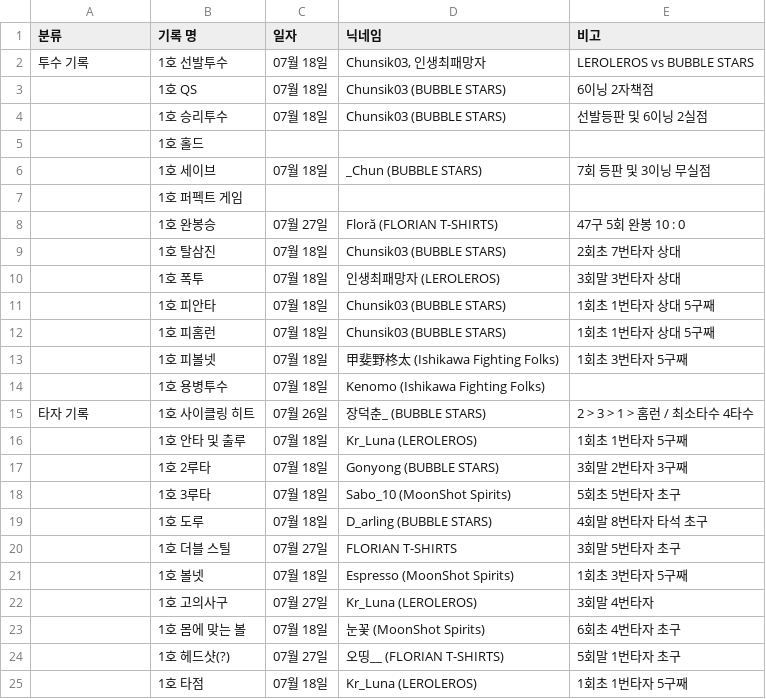
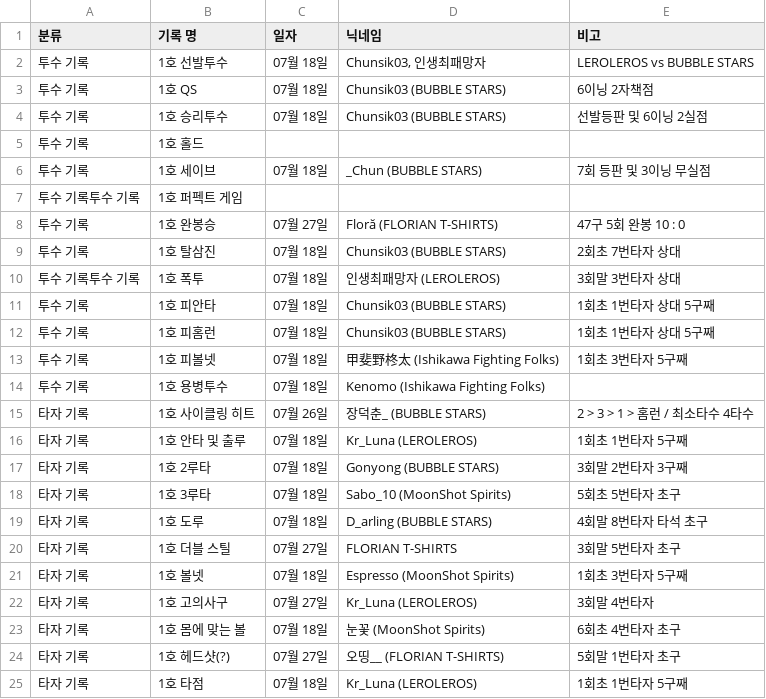
Before and after one commit to AKASATAaa/WBtiz, a CSV file: SeasonSpecial.csv, drawn as a sheet.

```diff
--- a/SeasonSpecial.csv
+++ b/SeasonSpecial.csv
@@ -2,24 +2,24 @@
 투수 기록,1호 선발투수,07월 18일,"Chunsik03, 인생최패망자",LEROLEROS vs BUBBLE STARS,
-,1호 QS,07월 18일,Chunsik03 (BUBBLE STARS),6이닝 2자책점,
-,1호 승리투수,07월 18일,Chunsik03 (BUBBLE STARS),선발등판 및 6이닝 2실점,
-,1호 홀드,,,,
-,1호 세이브,07월 18일,_Chun (BUBBLE STARS),7회 등판 및 3이닝 무실점,
-,1호 퍼펙트 게임,,,,
-,1호 완봉승,07월 27일,Floră (FLORIAN T-SHIRTS),47구 5회 완봉 10 : 0,
-,1호 탈삼진,07월 18일,Chunsik03 (BUBBLE STARS),2회초 7번타자 상대,
-,1호 폭투,07월 18일,인생최패망자 (LEROLEROS),3회말 3번타자 상대,
-,1호 피안타,07월 18일,Chunsik03 (BUBBLE STARS),1회초 1번타자 상대 5구째,
-,1호 피홈런,07월 18일,Chunsik03 (BUBBLE STARS),1회초 1번타자 상대 5구째,
-,1호 피볼넷,07월 18일,甲斐野柊太 (Ishikawa Fighting Folks),1회초 3번타자 5구째,
-,1호 용병투수,07월 18일,Kenomo (Ishikawa Fighting Folks),,
+투수 기록,1호 QS,07월 18일,Chunsik03 (BUBBLE STARS),6이닝 2자책점,
+투수 기록,1호 승리투수,07월 18일,Chunsik03 (BUBBLE STARS),선발등판 및 6이닝 2실점,
+투수 기록,1호 홀드,,,,
+투수 기록,1호 세이브,07월 18일,_Chun (BUBBLE STARS),7회 등판 및 3이닝 무실점,
+투수 기록투수 기록,1호 퍼펙트 게임,,,,
+투수 기록,1호 완봉승,07월 27일,Floră (FLORIAN T-SHIRTS),47구 5회 완봉 10 : 0,
+투수 기록,1호 탈삼진,07월 18일,Chunsik03 (BUBBLE STARS),2회초 7번타자 상대,
+투수 기록투수 기록,1호 폭투,07월 18일,인생최패망자 (LEROLEROS),3회말 3번타자 상대,
+투수 기록,1호 피안타,07월 18일,Chunsik03 (BUBBLE STARS),1회초 1번타자 상대 5구째,
+투수 기록,1호 피홈런,07월 18일,Chunsik03 (BUBBLE STARS),1회초 1번타자 상대 5구째,
+투수 기록,1호 피볼넷,07월 18일,甲斐野柊太 (Ishikawa Fighting Folks),1회초 3번타자 5구째,
+투수 기록,1호 용병투수,07월 18일,Kenomo (Ishikawa Fighting Folks),,
 타자 기록,1호 사이클링 히트,07월 26일,장덕춘_ (BUBBLE STARS),2 > 3 > 1 > 홈런 / 최소타수 4타수,
-,1호 안타 및 출루,07월 18일,Kr_Luna (LEROLEROS),1회초 1번타자 5구째,
-,1호 2루타,07월 18일,Gonyong (BUBBLE STARS),3회말 2번타자 3구째,
-,1호 3루타,07월 18일,Sabo_10 (MoonShot Spirits),5회초 5번타자 초구,
-,1호 도루,07월 18일,D_arling (BUBBLE STARS),4회말 8번타자 타석 초구,
-,1호 더블 스틸,07월 27일,FLORIAN T-SHIRTS,3회말 5번타자 초구,
-,1호 볼넷,07월 18일,Espressο (MoonShot Spirits),1회초 3번타자 5구째,
-,1호 고의사구,07월 27일,Kr_Luna (LEROLEROS),3회말 4번타자,
-,1호 몸에 맞는 볼,07월 18일,눈꽃 (MoonShot Spirits),6회초 4번타자 초구,
-,1호 헤드샷(?),07월 27일,오띵__ (FLORIAN T-SHIRTS),5회말 1번타자 초구,
-,1호 타점,07월 18일,Kr_Luna (LEROLEROS),1회초 1번타자 5구째,
+타자 기록,1호 안타 및 출루,07월 18일,Kr_Luna (LEROLEROS),1회초 1번타자 5구째,
+타자 기록,1호 2루타,07월 18일,Gonyong (BUBBLE STARS),3회말 2번타자 3구째,
+타자 기록,1호 3루타,07월 18일,Sabo_10 (MoonShot Spirits),5회초 5번타자 초구,
+타자 기록,1호 도루,07월 18일,D_arling (BUBBLE STARS),4회말 8번타자 타석 초구,
+타자 기록,1호 더블 스틸,07월 27일,FLORIAN T-SHIRTS,3회말 5번타자 초구,
+타자 기록,1호 볼넷,07월 18일,Espressο (MoonShot Spirits),1회초 3번타자 5구째,
+타자 기록,1호 고의사구,07월 27일,Kr_Luna (LEROLEROS),3회말 4번타자,
+타자 기록,1호 몸에 맞는 볼,07월 18일,눈꽃 (MoonShot Spirits),6회초 4번타자 초구,
+타자 기록,1호 헤드샷(?),07월 27일,오띵__ (FLORIAN T-SHIRTS),5회말 1번타자 초구,
+타자 기록,1호 타점,07월 18일,Kr_Luna (LEROLEROS),1회초 1번타자 5구째,
```
Also changed, not shown: player.csv, 1 other file.
